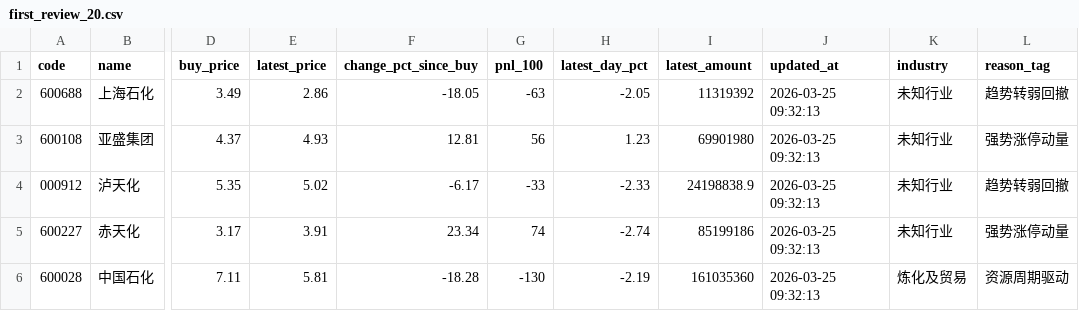
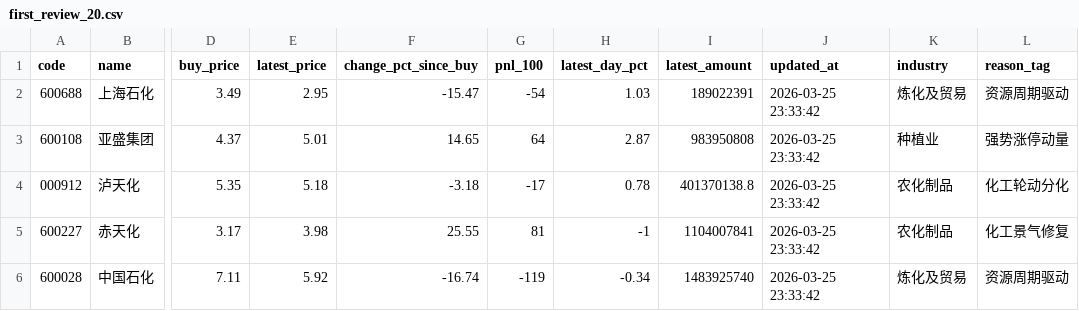
Before and after one commit to lwy-cpu93/-, a CSV file: data/first_review_20.csv, drawn as a sheet; only a part is shown, gaps mark what is left out; the diff covers the shown part only; the diff names each change by its address in the sheet, - before the commit and + after, or states it on an @@ line.

```diff
--- a/data/first_review_20.csv
+++ b/data/first_review_20.csv
-E2 (latest_price): 2.86
+E2 (latest_price): 2.95
-F2 (change_pct_since_buy): -18.05
+F2 (change_pct_since_buy): -15.47
-G2 (pnl_100): -63
+G2 (pnl_100): -54
-H2 (latest_day_pct): -2.05
+H2 (latest_day_pct): 1.03
-I2 (latest_amount): 11319392
+I2 (latest_amount): 189022391
-J2:J6 (updated_at): 2026-03-25 09:32:13
+J2:J6 (updated_at): 2026-03-25 23:33:42
-K2 (industry): 未知行业
+K2 (industry): 炼化及贸易
-L2 (reason_tag): 趋势转弱回撤
+L2 (reason_tag): 资源周期驱动
-E3 (latest_price): 4.93
+E3 (latest_price): 5.01
-F3 (change_pct_since_buy): 12.81
+F3 (change_pct_since_buy): 14.65
-G3 (pnl_100): 56
+G3 (pnl_100): 64
-H3 (latest_day_pct): 1.23
+H3 (latest_day_pct): 2.87
-I3 (latest_amount): 69901980
+I3 (latest_amount): 983950808
-K3 (industry): 未知行业
+K3 (industry): 种植业
-E4 (latest_price): 5.02
+E4 (latest_price): 5.18
-F4 (change_pct_since_buy): -6.17
+F4 (change_pct_since_buy): -3.18
-G4 (pnl_100): -33
+G4 (pnl_100): -17
-H4 (latest_day_pct): -2.33
+H4 (latest_day_pct): 0.78
-I4 (latest_amount): 24198838.9
+I4 (latest_amount): 401370138.8
-K4:K5 (industry): 未知行业
+K4:K5 (industry): 农化制品
-L4 (reason_tag): 趋势转弱回撤
+L4 (reason_tag): 化工轮动分化
-E5 (latest_price): 3.91
+E5 (latest_price): 3.98
-F5 (change_pct_since_buy): 23.34
+F5 (change_pct_since_buy): 25.55
-G5 (pnl_100): 74
+G5 (pnl_100): 81
-H5 (latest_day_pct): -2.74
+H5 (latest_day_pct): -1
-I5 (latest_amount): 85199186
+I5 (latest_amount): 1104007841
-L5 (reason_tag): 强势涨停动量
+L5 (reason_tag): 化工景气修复
-E6 (latest_price): 5.81
+E6 (latest_price): 5.92
-F6 (change_pct_since_buy): -18.28
+F6 (change_pct_since_buy): -16.74
-G6 (pnl_100): -130
+G6 (pnl_100): -119
-H6 (latest_day_pct): -2.19
+H6 (latest_day_pct): -0.34
-I6 (latest_amount): 161035360
+I6 (latest_amount): 1483925740
```
Also changed, not shown: 112 edited cells elsewhere in this file, data/new_buy_20.csv, data/portfolio_review_all.csv, 6 other files.
